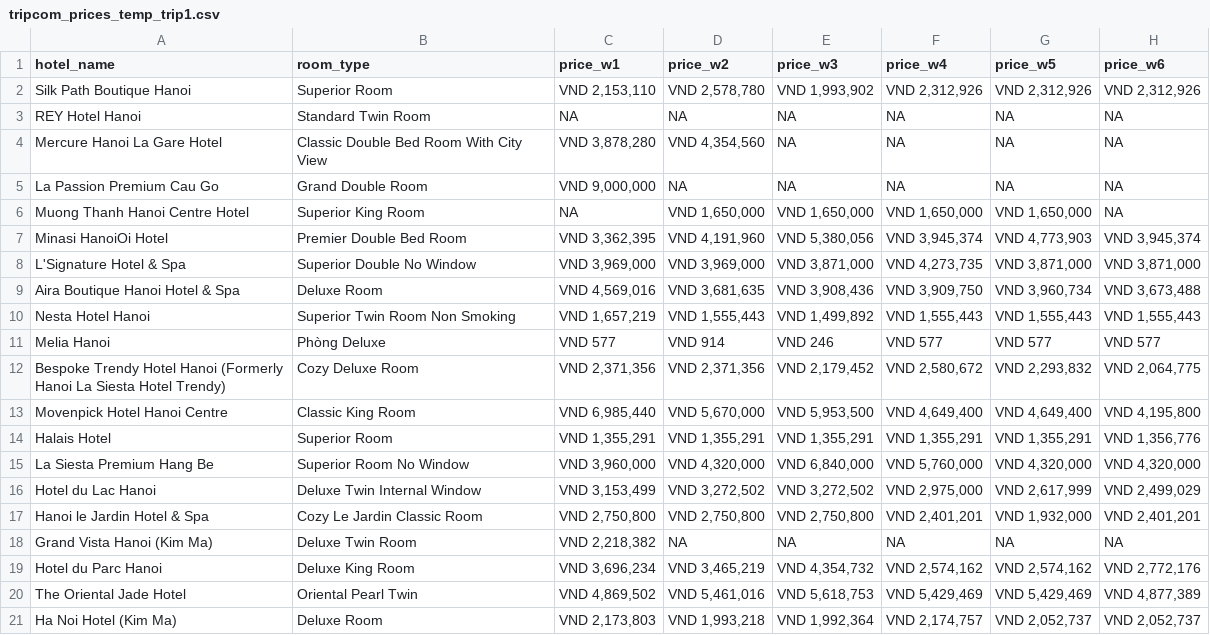
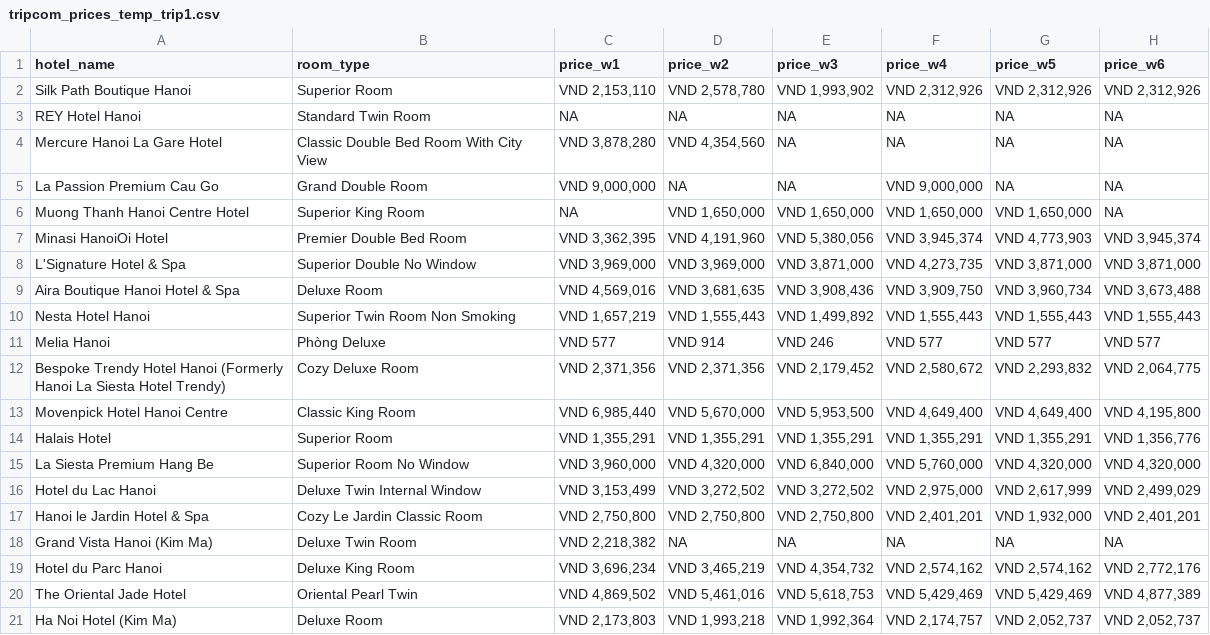
Before and after one commit to hchinhtrung/mvillage-email-template, a CSV file: 31.crawl-tool/trip/trip1/tripcom_prices_temp_trip1.csv, drawn as a sheet.

Commit message:
Update tripcom_prices_temp_trip1.csv

```diff
--- a/31.crawl-tool/trip/trip1/tripcom_prices_temp_trip1.csv
+++ b/31.crawl-tool/trip/trip1/tripcom_prices_temp_trip1.csv
@@ -4,3 +4,3 @@ REY Hotel Hanoi,Standard Twin Room,NA,NA,NA,NA,NA,NA
 Mercure Hanoi La Gare Hotel,Classic Double Bed Room With City View,"VND 3,878,280","VND 4,354,560",NA,NA,NA,NA
-La Passion Premium Cau Go,Grand Double Room,"VND 9,000,000",NA,NA,NA,NA,NA
+La Passion Premium Cau Go,Grand Double Room,"VND 9,000,000",NA,NA,"VND 9,000,000",NA,NA
 Muong Thanh Hanoi Centre Hotel,Superior King Room,NA,"VND 1,650,000","VND 1,650,000","VND 1,650,000","VND 1,650,000",NA
```
